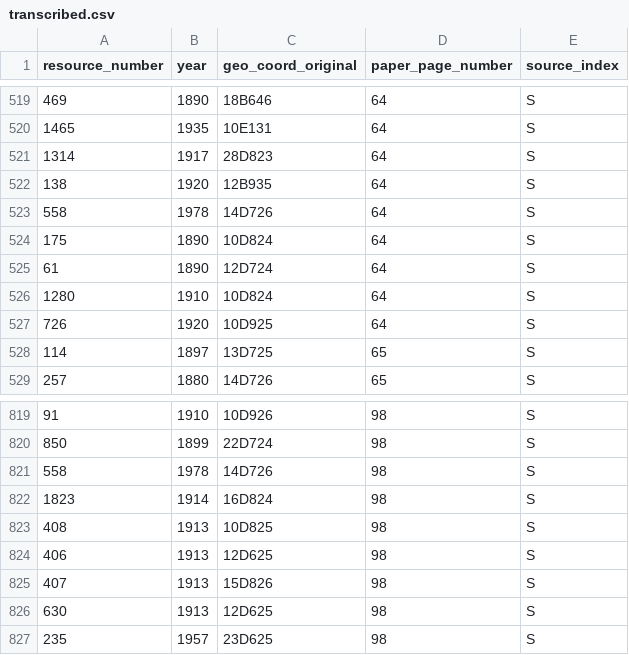
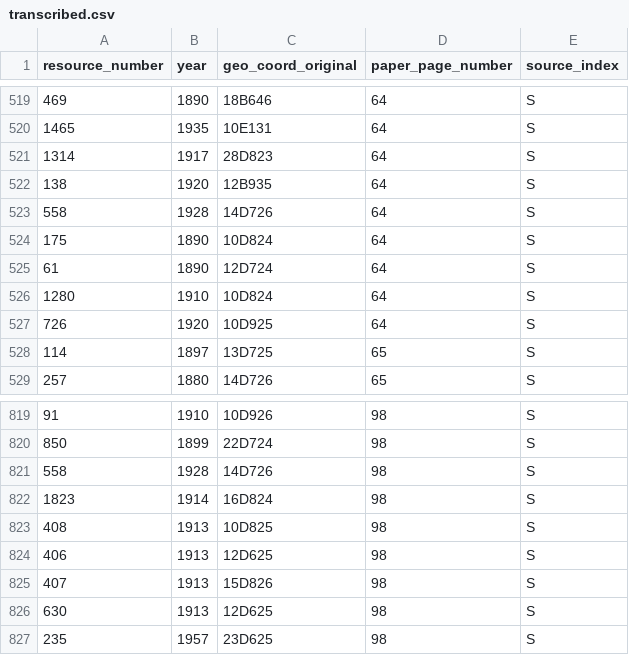
Before and after one commit to jeffb4real/SLHPA-Web-App, a CSV file: data/transcribed.csv, drawn as a sheet; only a part is shown, gaps mark what is left out.

Commit message:
Fix incorrectly transcribed year.

```diff
--- a/data/transcribed.csv
+++ b/data/transcribed.csv
@@ -522,3 +522,3 @@ resource_number,year,geo_coord_original,paper_page_number,source_index
 138,1920,12B935,64,S
-558,1978,14D726,64,S
+558,1928,14D726,64,S
 175,1890,10D824,64,S
@@ -820,3 +820,3 @@ resource_number,year,geo_coord_original,paper_page_number,source_index
 850,1899,22D724,98,S
-558,1978,14D726,98,S
+558,1928,14D726,98,S
 1823,1914,16D824,98,S
```
Also changed, not shown: data/merged.csv, data/transformed.csv, 2 other files.
